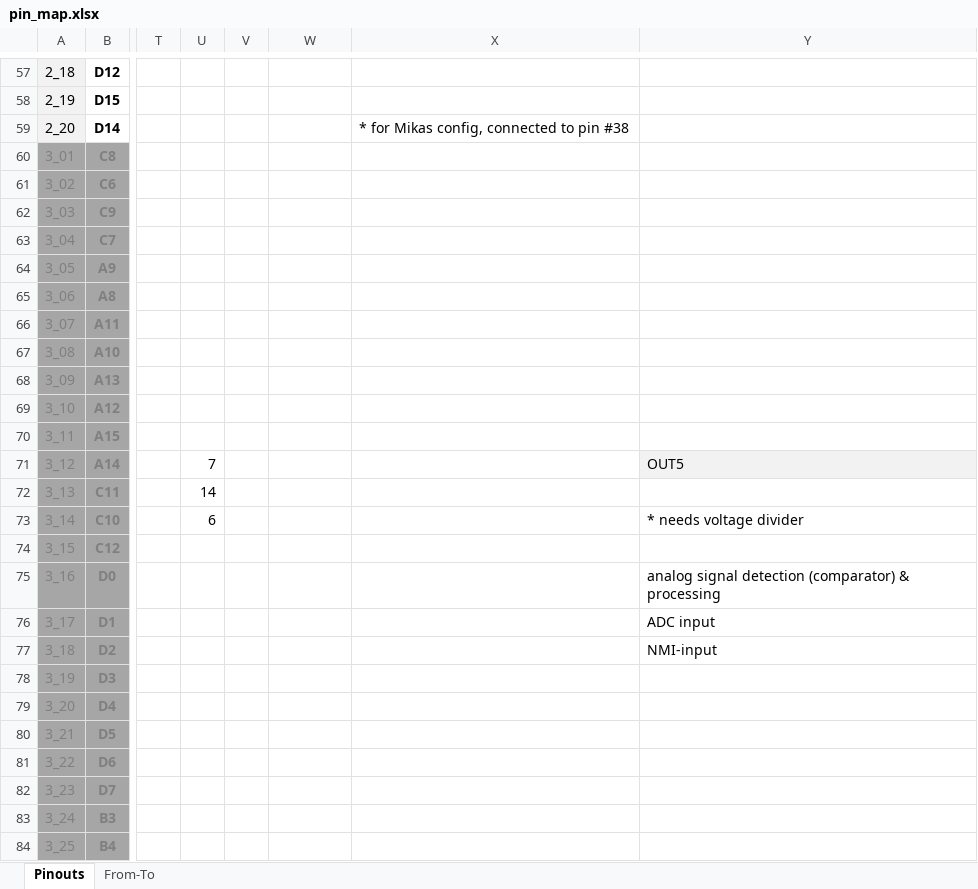
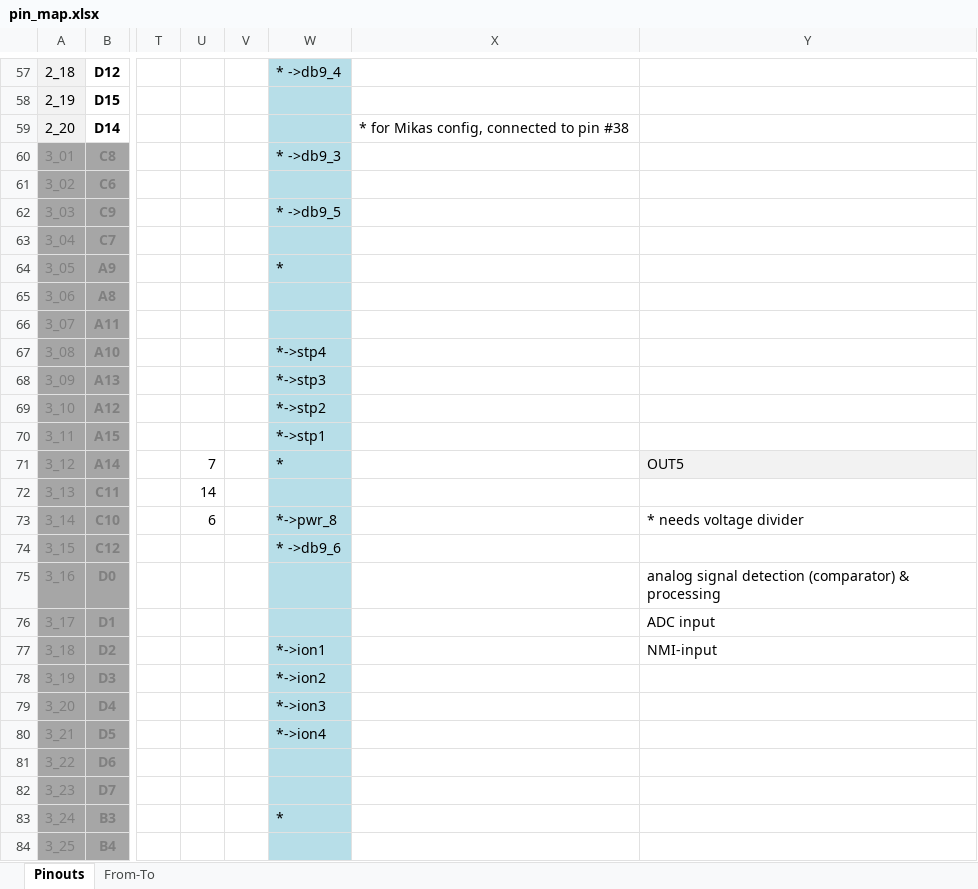
Before and after one commit to andreika-git/deucalion, an Excel workbook: pin_map.xlsx, sheet Pinouts, drawn as a sheet; only a part is shown, gaps mark what is left out; values as stored, in another font and other column widths than the file's, no borders; the diff covers the shown part only; the diff names each change by its address in the sheet, - before the commit and + after, or states it on an @@ line.

```diff
--- a/pin_map.xlsx (sheet Pinouts)
+++ b/pin_map.xlsx (sheet Pinouts)
-W57:W84 fill: none
+W57:W84 fill: #B7DEE8
-W57: (empty)
+W57: * ->db9_4
-W60: (empty)
+W60: * ->db9_3
-W62: (empty)
+W62: * ->db9_5
-W64: (empty)
+W64: *
-W67: (empty)
+W67: *->stp4
-W68: (empty)
+W68: *->stp3
-W69: (empty)
+W69: *->stp2
-W70: (empty)
+W70: *->stp1
-W71: (empty)
+W71: *
-W73: (empty)
+W73: *->pwr_8
-W74: (empty)
+W74: * ->db9_6
-W77: (empty)
+W77: *->ion1
-W78: (empty)
+W78: *->ion2
-W79: (empty)
+W79: *->ion3
-W80: (empty)
+W80: *->ion4
-W83: (empty)
+W83: *
```
Also changed, not shown: 39 edited cells and cell formats elsewhere in this sheet, 4 other files.
